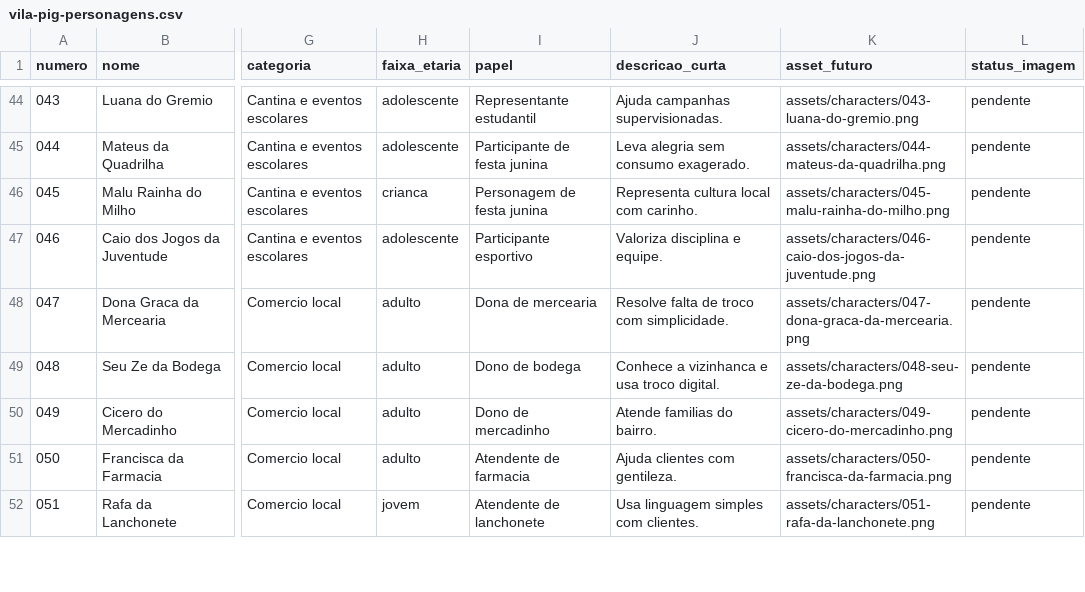
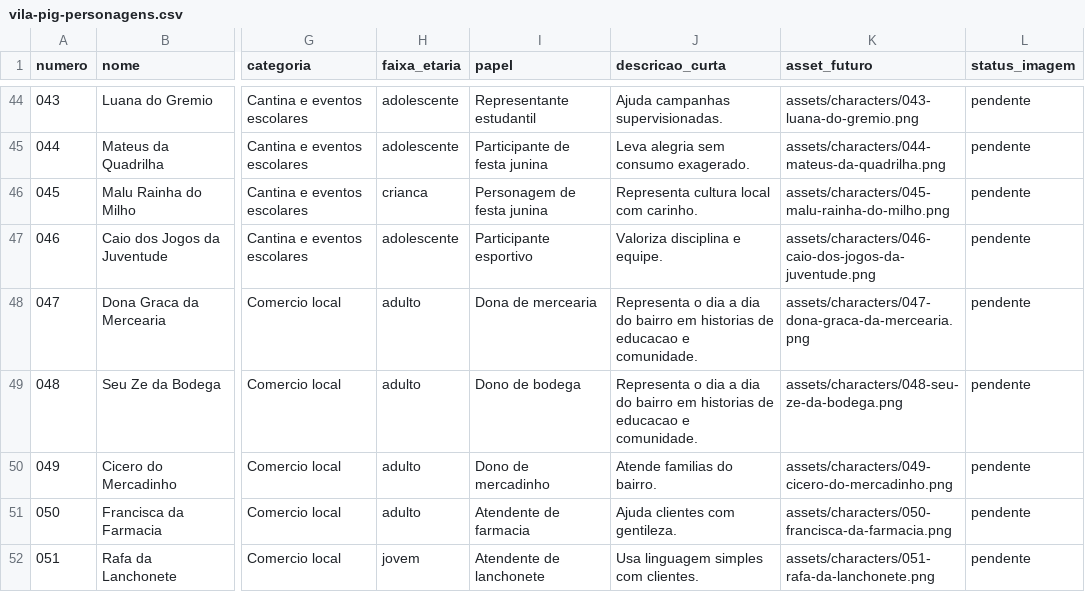
Before and after one commit to alamomalarocha/cofrinhoreal.com.br, a CSV file: data/vila-pig-personagens.csv, drawn as a sheet; only a part is shown, gaps mark what is left out; the diff covers the shown part only; the diff names each change by its address in the sheet, - before the commit and + after, or states it on an @@ line.

```diff
--- a/data/vila-pig-personagens.csv
+++ b/data/vila-pig-personagens.csv
-J48 (descricao_curta): Resolve falta de troco com simplicidade.
+J48 (descricao_curta): Representa o dia a dia do bairro em historias de educacao e comunidade.
-J49 (descricao_curta): Conhece a vizinhanca e usa troco digital.
+J49 (descricao_curta): Representa o dia a dia do bairro em historias de educacao e comunidade.
```
Also changed, not shown: 25 edited cells elsewhere in this file, 19 other files.
